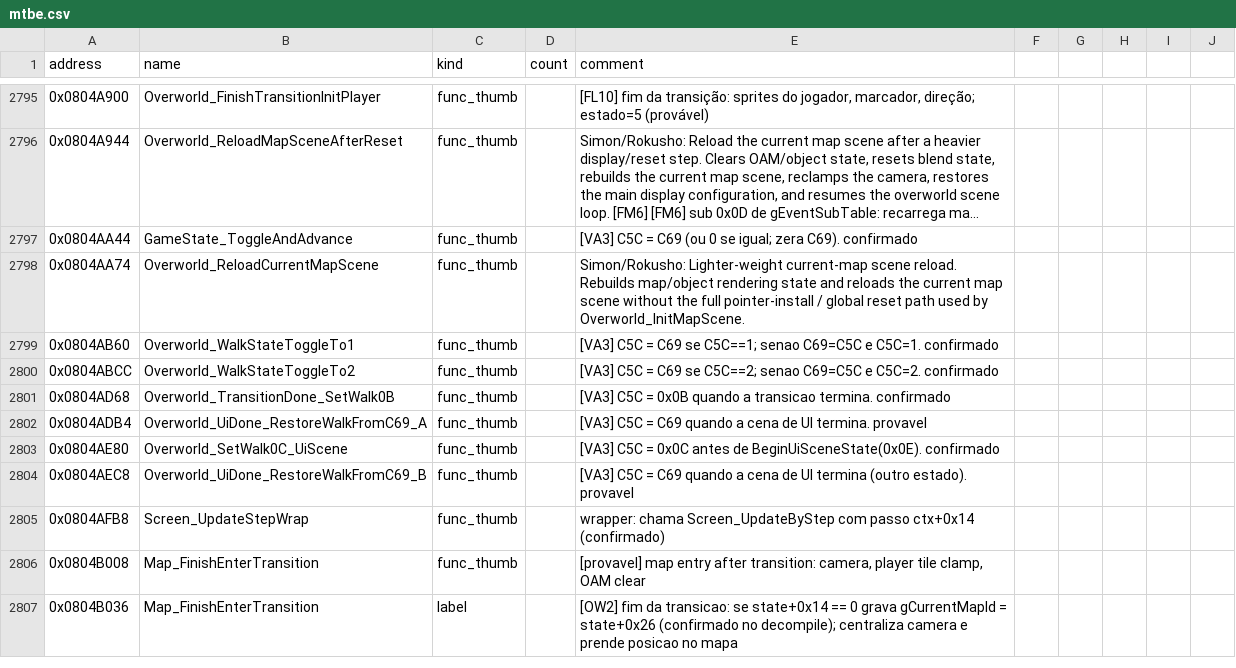
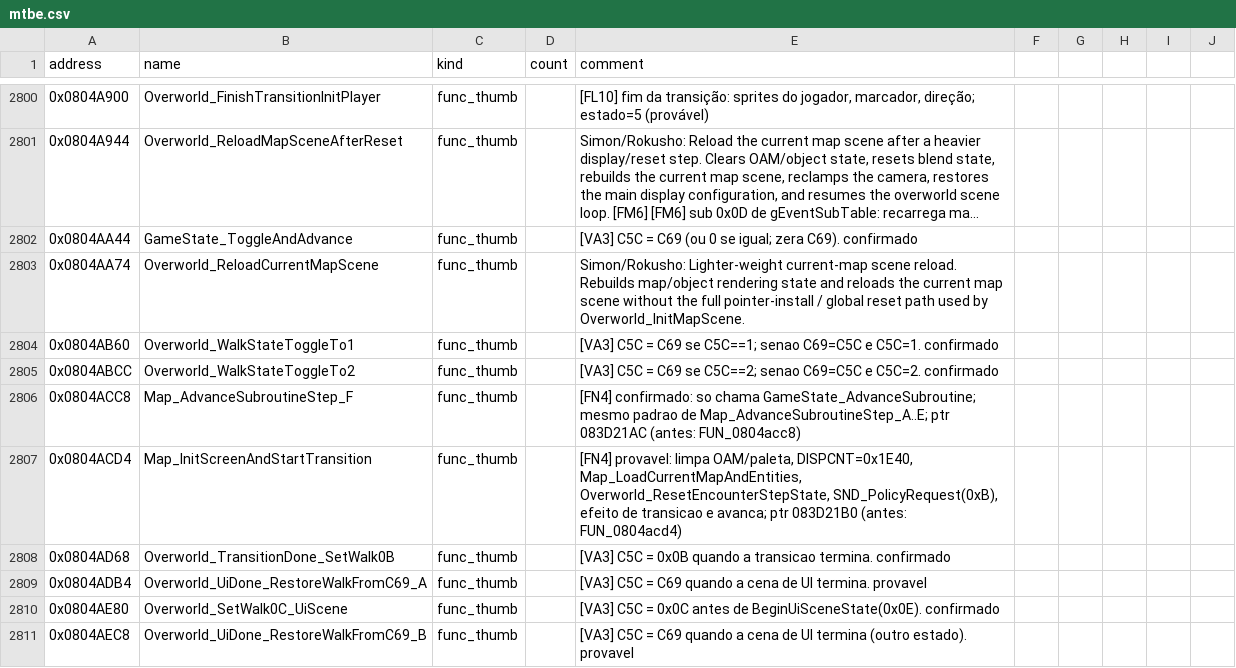
Before and after one commit to jvsdm/Medabots-Romhacking-Toolkit, a CSV file: re/symbols/mtbe.csv, drawn as a sheet; only a part is shown, gaps mark what is left out; the shorter side is filled out with more unchanged rows; long unchanged cells end in …; the diff covers the shown part only; the diff names each change by its address in the sheet, - before the commit and + after, or states it on an @@ line.

```diff
--- a/re/symbols/mtbe.csv
+++ b/re/symbols/mtbe.csv
+row 2806: 0x0804ACC8 | Map_AdvanceSubroutineStep_F | func_thumb |  | [FN4] confirmado: so chama GameState_AdvanceSubroutine; mesmo padrao de Map_AdvanceSubroutineStep_A..E; ptr 083D21AC (antes: FUN_0804acc8)
+row 2807: 0x0804ACD4 | Map_InitScreenAndStartTransition | func_thumb |  | [FN4] provavel: limpa OAM/paleta, DISPCNT=0x1E40, Map_LoadCurrentMapAndEntities, Overworld_ResetEncounterStepState, SND_PolicyRequest(0xB), efeito de transicao e avanca; ptr 083D21B0 (antes: FUN_0804acd4)
```
Also changed, not shown: 8 added rows and 58 edited cells elsewhere in this file, re/ghidra/medabots_sync.tsv, 2 other files.
